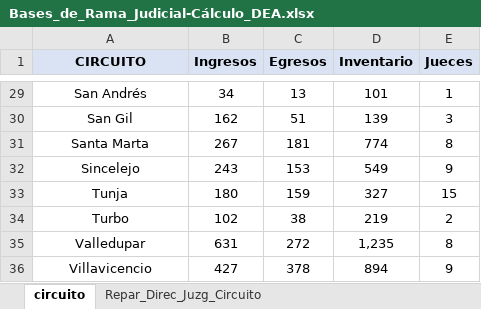
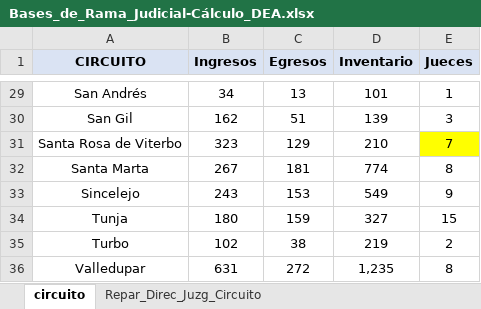
Before and after one commit to oddmayo/Data-Envelopment-Analysis, an Excel workbook: Bases_de_Rama_Judicial-Cálculo_DEA.xlsx, sheet circuito, drawn as a sheet; only a part is shown, gaps mark what is left out; the shorter side is filled out with more unchanged rows; values as stored, in another font and other column widths than the file's, no borders; the diff names each change by its address in the sheet, - before the commit and + after, or states it on an @@ line.

Commit message:
Agregando Santa Rosa de Viterbo

```diff
--- a/Bases_de_Rama_Judicial-Cálculo_DEA.xlsx (sheet circuito)
+++ b/Bases_de_Rama_Judicial-Cálculo_DEA.xlsx (sheet circuito)
+row 31: Santa Rosa de Viterbo | 323 | 129 | 210 | 7
```
Also changed, not shown: sheet Repar_Direc_Juzg_Circuito.
